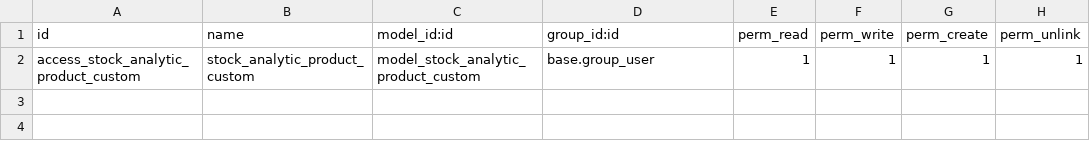
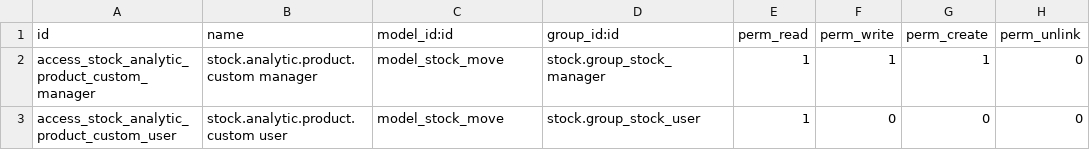
Before and after one commit to VKYC/MP_BODEGA, a CSV file: stock_analytic_product_custom/security/ir.model.access.csv, drawn as a sheet.

Commit message:
[ADD]se agragan los permisos para los usuarios de inventarios

```diff
--- a/stock_analytic_product_custom/security/ir.model.access.csv
+++ b/stock_analytic_product_custom/security/ir.model.access.csv
@@ -1,2 +1,3 @@
 id,name,model_id:id,group_id:id,perm_read,perm_write,perm_create,perm_unlink
-access_stock_analytic_product_custom,stock_analytic_product_custom,model_stock_analytic_product_custom,base.group_user,1,1,1,1
+access_stock_analytic_product_custom_manager,stock.analytic.product.custom manager,model_stock_move,stock.group_stock_manager,1,1,1,0
+access_stock_analytic_product_custom_user,stock.analytic.product.custom user,model_stock_move,stock.group_stock_user,1,0,0,0
```
